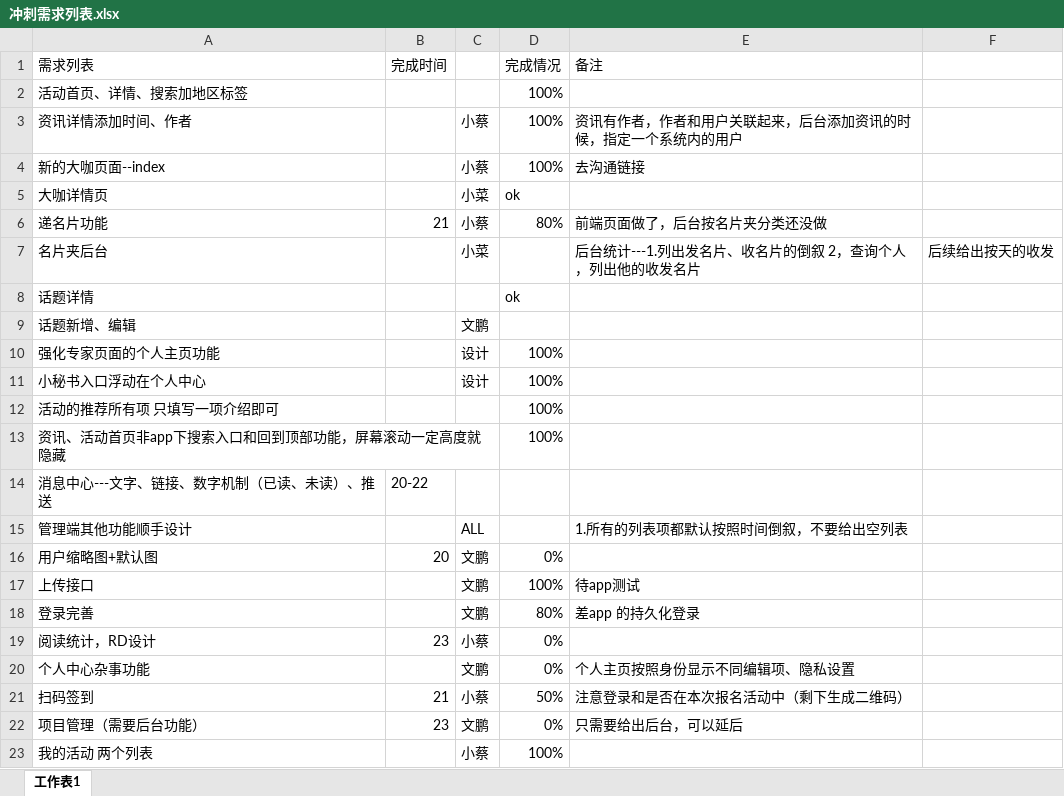
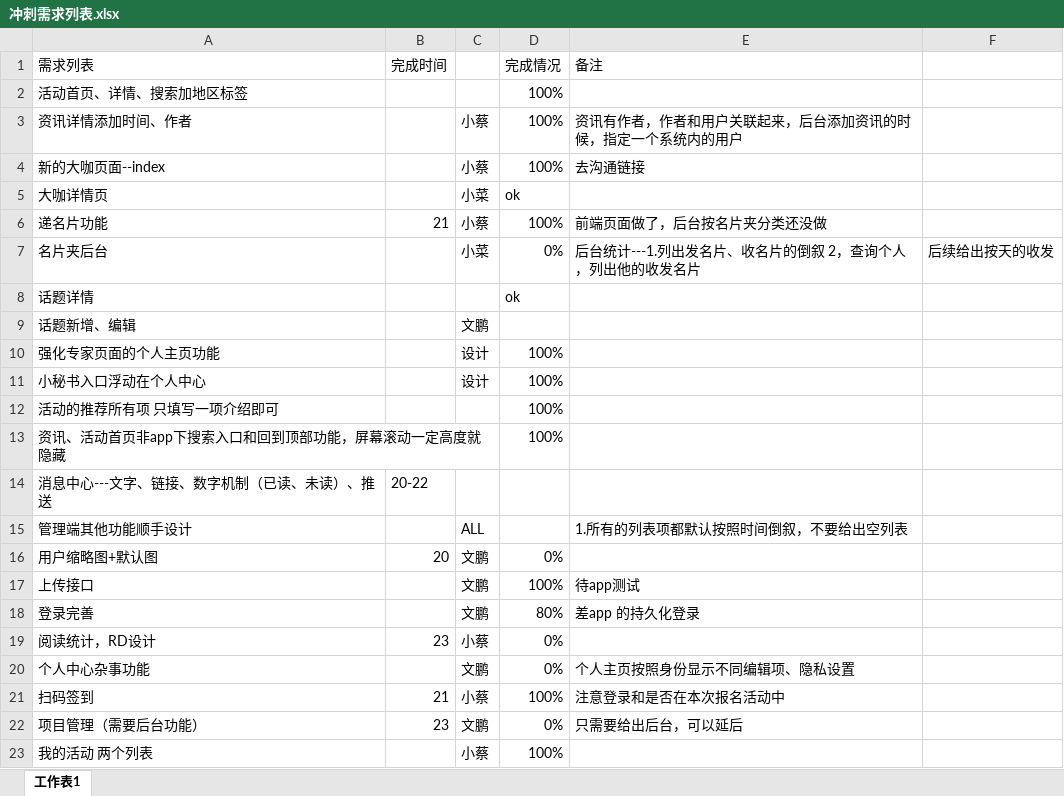
Before and after one commit to visonforcoding/bgq, an Excel workbook: src/Doc/冲刺需求列表.xlsx, sheet 工作表1, drawn as a sheet; values as stored, in another font and other column widths than the file's, no borders; the diff names each change by its address in the sheet, - before the commit and + after, or states it on an @@ line.

```diff
--- a/src/Doc/冲刺需求列表.xlsx (sheet 工作表1)
+++ b/src/Doc/冲刺需求列表.xlsx (sheet 工作表1)
-D6 (完成情况): 80%
+D6 (完成情况): 100%
-D7 (完成情况): (empty)
+D7 (完成情况): 0%
-D21 (完成情况): 50%
+D21 (完成情况): 100%
-E21 (备注): 注意登录和是否在本次报名活动中（剩下生成二维码）
+E21 (备注): 注意登录和是否在本次报名活动中
```
